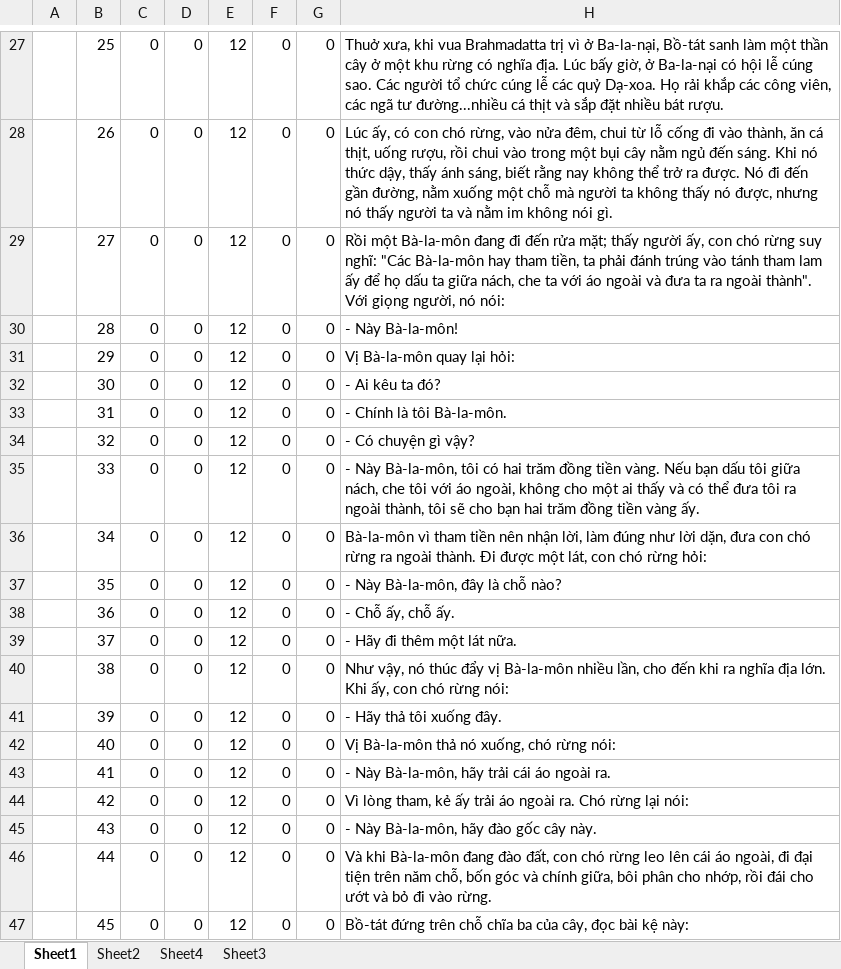
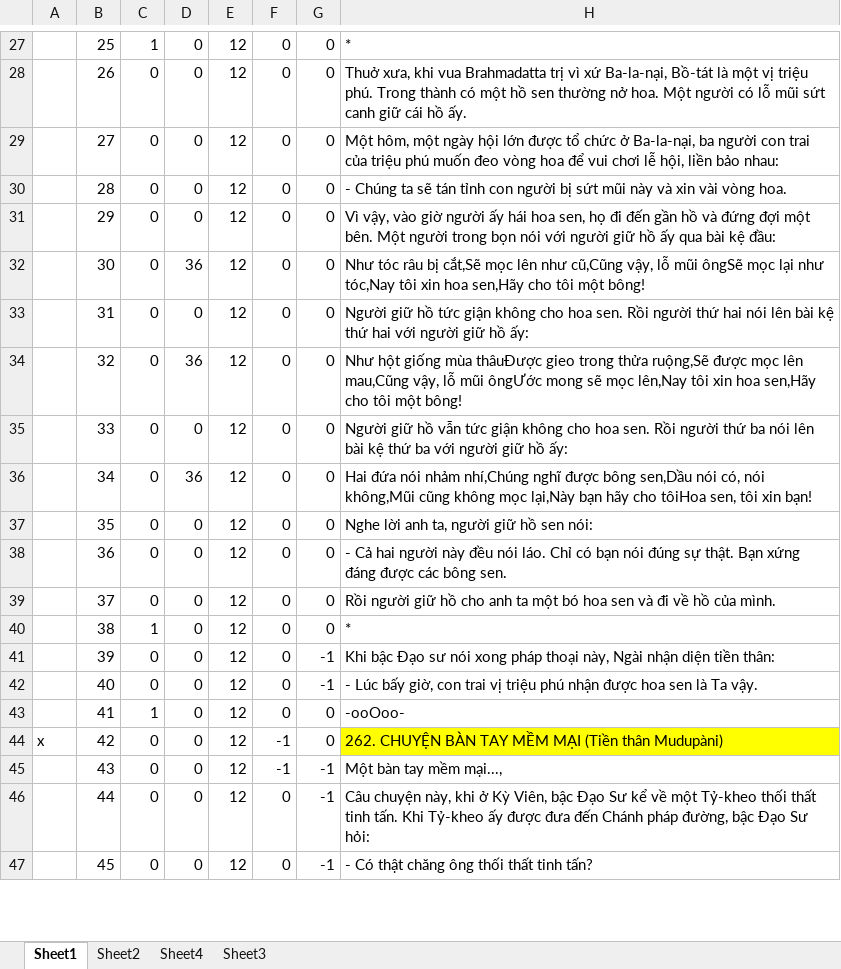
Before and after one commit to khiemnv/utilities, an Excel workbook: KinhPhat/kinhtang.xlsm, sheet Sheet1, drawn as a sheet; only a part is shown, gaps mark what is left out; values as stored, in another font and other column widths than the file's, no borders; charts and pictures not drawn; the diff covers the shown part only; the diff names each change by its address in the sheet, - before the commit and + after, or states it on an @@ line.

```diff
--- a/KinhPhat/kinhtang.xlsm (sheet Sheet1)
+++ b/KinhPhat/kinhtang.xlsm (sheet Sheet1)
-C27: 0
+C27: 1
-H27: Thuở xưa, khi vua Brahmadatta trị vì ở Ba-la-nại, Bồ-tát sanh làm một thần cây ở một khu rừng có nghĩa địa. Lúc bấy giờ, ở Ba-la-nại có hội lễ cúng sao. Các người tổ chức cúng lễ các quỷ Dạ-xoa. Họ rải khắp các công viên, các ngã tư đường...nhiều cá thịt và sắp đặt nhiều bát rượu.
+H27: *
-H28: Lúc ấy, có con chó rừng, vào nửa đêm, chui từ lỗ cống đi vào thành, ăn cá thịt, uống rượu, rồi chui vào trong một bụi cây nằm ngủ đến sáng. Khi nó thức dậy, thấy ánh sáng, biết rằng nay không thể trở ra được. Nó đi đến gần đường, nằm xuống một chỗ mà người ta không thấy nó được, nhưng nó thấy người ta và nằm im không nói gì.
+H28: Thuở xưa, khi vua Brahmadatta trị vì xứ Ba-la-nại, Bồ-tát là một vị triệu phú. Trong thành có một hồ sen thường nở hoa. Một người có lỗ mũi sứt canh giữ cái hồ ấy.
-H29: Rồi một Bà-la-môn đang đi đến rửa mặt; thấy người ấy, con chó rừng suy nghĩ: "Các Bà-la-môn hay tham tiền, ta phải đánh trúng vào tánh tham lam ấy để họ dấu ta giữa nách, che ta với áo ngoài và đưa ta ra ngoài thành". Với giọng người, nó nói:
+H29: Một hôm, một ngày hội lớn được tổ chức ở Ba-la-nại, ba người con trai của triệu phú muốn đeo vòng hoa để vui chơi lễ hội, liền bảo nhau:
-H30: - Này Bà-la-môn!
+H30: - Chúng ta sẽ tán tỉnh con người bị sứt mũi này và xin vài vòng hoa.
-H31: Vị Bà-la-môn quay lại hỏi:
+H31: Vì vậy, vào giờ người ấy hái hoa sen, họ đi đến gần hồ và đứng đợi một bên. Một người trong bọn nói với người giữ hồ ấy qua bài kệ đầu:
-D32: 0
+D32: 36
-H32: - Ai kêu ta đó?
+H32: Như tóc râu bị cắt,Sẽ mọc lên như cũ,Cũng vậy, lỗ mũi ôngSẽ mọc lại như tóc,Nay tôi xin hoa sen,Hãy cho tôi một bông!
-H33: - Chính là tôi Bà-la-môn.
+H33: Người giữ hồ tức giận không cho hoa sen. Rồi người thứ hai nói lên bài kệ thứ hai với người giữ hồ ấy:
-D34: 0
+D34: 36
-H34: - Có chuyện gì vậy?
+H34: Như hột giống mùa thâuÐược gieo trong thửa ruộng,Sẽ được mọc lên mau,Cũng vậy, lỗ mũi ôngƯớc mong sẽ mọc lên,Nay tôi xin hoa sen,Hãy cho tôi một bông!
-H35: - Này Bà-la-môn, tôi có hai trăm đồng tiền vàng. Nếu bạn dấu tôi giữa nách, che tôi với áo ngoài, không cho một ai thấy và có thể đưa tôi ra ngoài thành, tôi sẽ cho bạn hai trăm đồng tiền vàng ấy.
+H35: Người giữ hồ vẫn tức giận không cho hoa sen. Rồi người thứ ba nói lên bài kệ thứ ba với người giữ hồ ấy:
-D36: 0
+D36: 36
-H36: Bà-la-môn vì tham tiền nên nhận lời, làm đúng như lời dặn, đưa con chó rừng ra ngoài thành. Ði được một lát, con chó rừng hỏi:
+H36: Hai đứa nói nhảm nhí,Chúng nghĩ được bông sen,Dầu nói có, nói không,Mũi cũng không mọc lại,Này bạn hãy cho tôiHoa sen, tôi xin bạn!
-H37: - Này Bà-la-môn, đây là chỗ nào?
+H37: Nghe lời anh ta, người giữ hồ sen nói:
-H38: - Chỗ ấy, chỗ ấy.
+H38: - Cả hai người này đều nói láo. Chỉ có bạn nói đúng sự thật. Bạn xứng đáng được các bông sen.
-H39: - Hãy đi thêm một lát nữa.
+H39: Rồi người giữ hồ cho anh ta một bó hoa sen và đi về hồ của mình.
-C40: 0
+C40: 1
-H40: Như vậy, nó thúc đẩy vị Bà-la-môn nhiều lần, cho đến khi ra nghĩa địa lớn. Khi ấy, con chó rừng nói:
+H40: *
-G41:G42: 0
+G41:G42: -1
-H41: - Hãy thả tôi xuống đây.
+H41: Khi bậc Đạo sư nói xong pháp thoại này, Ngài nhận diện tiền thân:
-H42: Vị Bà-la-môn thả nó xuống, chó rừng nói:
+H42: - Lúc bấy giờ, con trai vị triệu phú nhận được hoa sen là Ta vậy.
-C43: 0
+C43: 1
-H43: - Này Bà-la-môn, hãy trải cái áo ngoài ra.
+H43: -ooOoo-
-A44: (empty)
+A44: x
-F44:F45: 0
+F44:F45: -1
-H44: Vì lòng tham, kẻ ấy trải áo ngoài ra. Chó rừng lại nói:
+H44: 262. CHUYỆN BÀN TAY MỀM MẠI (Tiền thân Mudupàni)
-H44 fill: none
+H44 fill: #FFFF00
-G45:G47: 0
+G45:G47: -1
-H45: - Này Bà-la-môn, hãy đào gốc cây này.
+H45: Một bàn tay mềm mại...,
-H46: Và khi Bà-la-môn đang đào đất, con chó rừng leo lên cái áo ngoài, đi đại tiện trên năm chỗ, bốn góc và chính giữa, bôi phân cho nhớp, rồi đái cho ướt và bỏ đi vào rừng.
+H46: Câu chuyện này, khi ở Kỳ Viên, bậc Ðạo Sư kể về một Tỷ-kheo thối thất tinh tấn. Khi Tỷ-kheo ấy được đưa đến Chánh pháp đường, bậc Ðạo Sư hỏi:
-H47: Bồ-tát đứng trên chỗ chĩa ba của cây, đọc bài kệ này:
+H47: - Có thật chăng ông thối thất tinh tấn?
```
Also changed, not shown: 125 removed rows, 233 edited cells and cell formats elsewhere in this sheet, charts or pictures, 1 other file.
